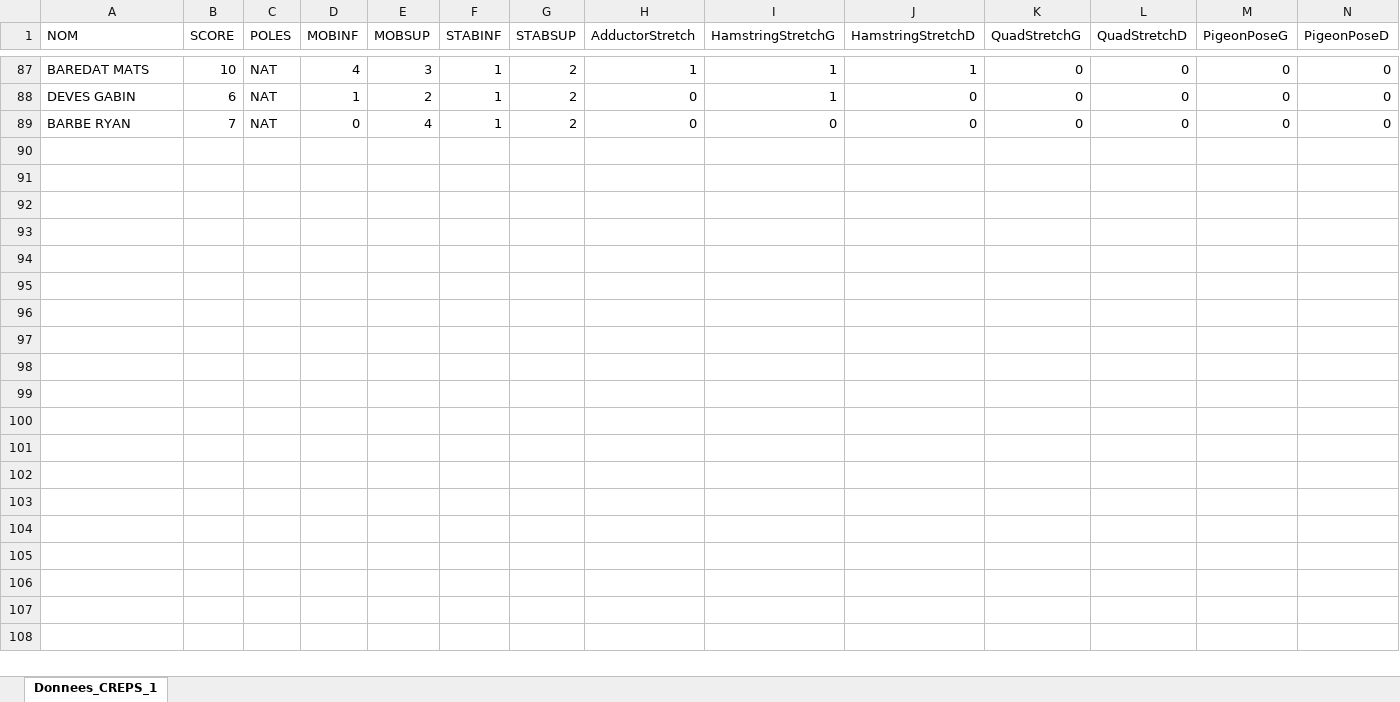
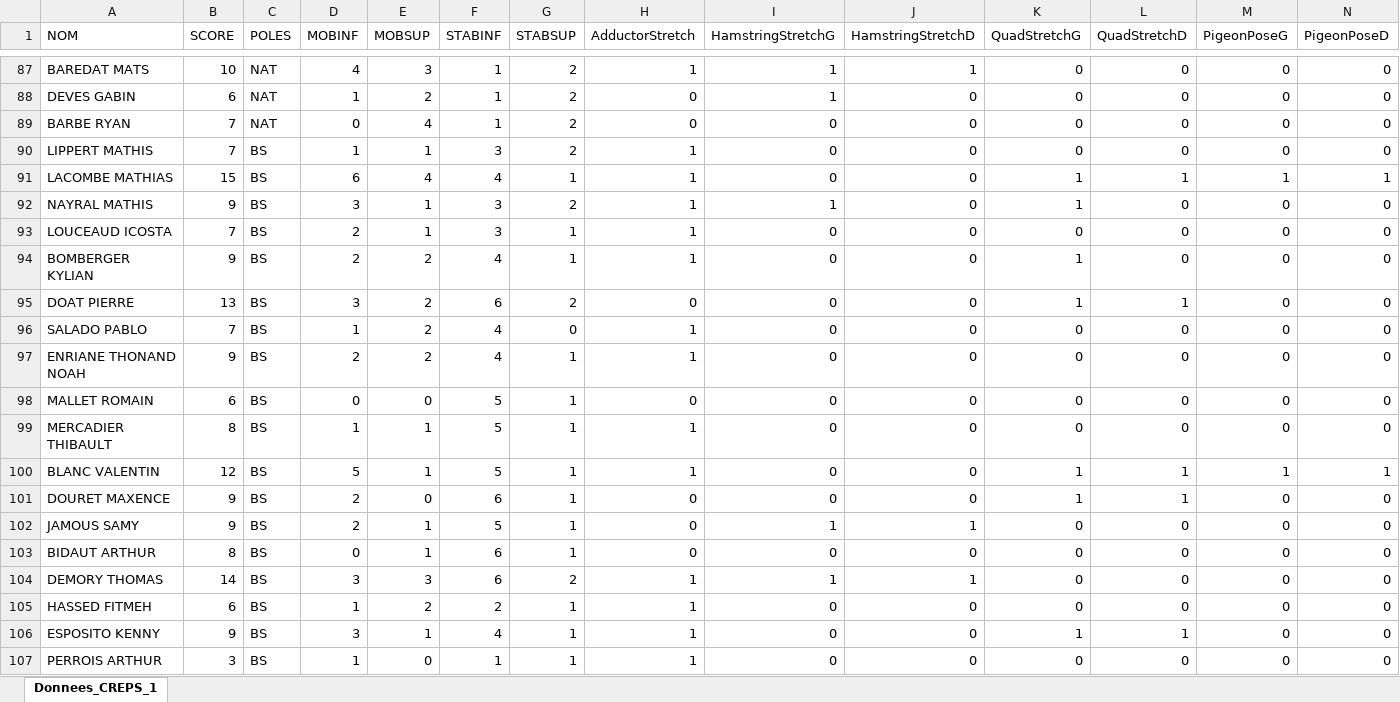
Before and after one commit to Thomas-Nivelet/Projet_CREPS, an Excel workbook: Donnees_CREPS_1.xlsx, sheet Donnees_CREPS_1, drawn as a sheet; only a part is shown, gaps mark what is left out; values as stored, in another font and other column widths than the file's, no borders; rows hold the shown columns only; the diff covers the shown part only; the diff names each change by its address in the sheet, - before the commit and + after, or states it on an @@ line.

Commit message:
ajouts Baseball et Rugby, enfin !

```diff
--- a/Donnees_CREPS_1.xlsx (sheet Donnees_CREPS_1)
+++ b/Donnees_CREPS_1.xlsx (sheet Donnees_CREPS_1)
+row 90: LIPPERT MATHIS | 7 | BS | 1 | 1 | 3 | 2 | 1 | 0 | 0 | 0 | 0 | 0 | 0
+row 91: LACOMBE MATHIAS | 15 | BS | 6 | 4 | 4 | 1 | 1 | 0 | 0 | 1 | 1 | 1 | 1
+row 92: NAYRAL MATHIS | 9 | BS | 3 | 1 | 3 | 2 | 1 | 1 | 0 | 1 | 0 | 0 | 0
+row 93: LOUCEAUD ICOSTA | 7 | BS | 2 | 1 | 3 | 1 | 1 | 0 | 0 | 0 | 0 | 0 | 0
+row 94: BOMBERGER KYLIAN | 9 | BS | 2 | 2 | 4 | 1 | 1 | 0 | 0 | 1 | 0 | 0 | 0
+row 95: DOAT PIERRE | 13 | BS | 3 | 2 | 6 | 2 | 0 | 0 | 0 | 1 | 1 | 0 | 0
+row 96: SALADO PABLO | 7 | BS | 1 | 2 | 4 | 0 | 1 | 0 | 0 | 0 | 0 | 0 | 0
+row 97: ENRIANE THONAND NOAH | 9 | BS | 2 | 2 | 4 | 1 | 1 | 0 | 0 | 0 | 0 | 0 | 0
+row 98: MALLET ROMAIN | 6 | BS | 0 | 0 | 5 | 1 | 0 | 0 | 0 | 0 | 0 | 0 | 0
+row 99: MERCADIER THIBAULT | 8 | BS | 1 | 1 | 5 | 1 | 1 | 0 | 0 | 0 | 0 | 0 | 0
+row 100: BLANC VALENTIN | 12 | BS | 5 | 1 | 5 | 1 | 1 | 0 | 0 | 1 | 1 | 1 | 1
+row 101: DOURET MAXENCE | 9 | BS | 2 | 0 | 6 | 1 | 0 | 0 | 0 | 1 | 1 | 0 | 0
+row 102: JAMOUS SAMY | 9 | BS | 2 | 1 | 5 | 1 | 0 | 1 | 1 | 0 | 0 | 0 | 0
+row 103: BIDAUT ARTHUR | 8 | BS | 0 | 1 | 6 | 1 | 0 | 0 | 0 | 0 | 0 | 0 | 0
+row 104: DEMORY THOMAS | 14 | BS | 3 | 3 | 6 | 2 | 1 | 1 | 1 | 0 | 0 | 0 | 0
+row 105: HASSED FITMEH | 6 | BS | 1 | 2 | 2 | 1 | 1 | 0 | 0 | 0 | 0 | 0 | 0
+row 106: ESPOSITO KENNY | 9 | BS | 3 | 1 | 4 | 1 | 1 | 0 | 0 | 1 | 1 | 0 | 0
+row 107: PERROIS ARTHUR | 3 | BS | 1 | 0 | 1 | 1 | 1 | 0 | 0 | 0 | 0 | 0 | 0
```
Also changed, not shown: 18 added rows and 1 removed row elsewhere in this sheet, formulas that keep their value.
